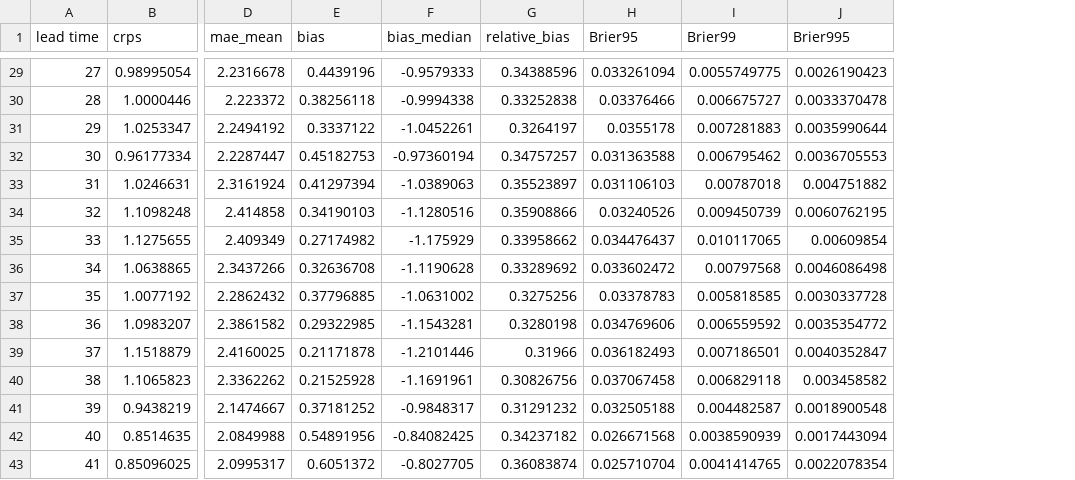
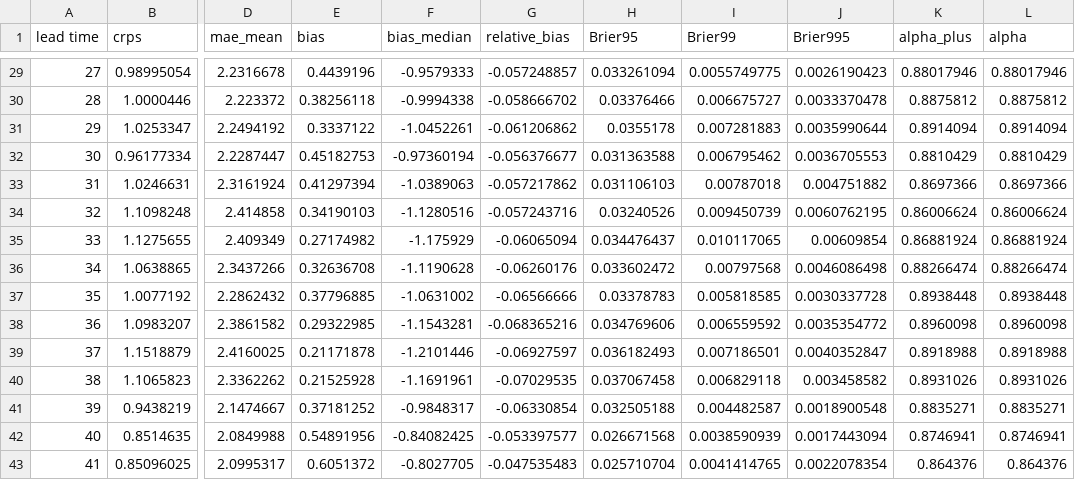
Before and after one commit to echosongg/EXTREME_longterm_daily_rainfall_forecast, a CSV file: crps_calculation_code/csv_files/model_G_i000006_20240610-011512/2018/climatology_2018_window1.csv, drawn as a sheet; only a part is shown, gaps mark what is left out; the diff covers the shown part only; the diff names each change by its address in the sheet, - before the commit and + after, or states it on an @@ line.

```diff
--- a/crps_calculation_code/csv_files/model_G_i000006_20240610-011512/2018/climatology_2018_window1.csv
+++ b/crps_calculation_code/csv_files/model_G_i000006_20240610-011512/2018/climatology_2018_window1.csv
+column K (alpha_plus), rows 29-43: 0.88017946 | 0.8875812 | 0.8914094 | 0.8810429 | 0.8697366 | 0.86006624 | 0.86881924 | 0.88266474 | 0.8938448 | 0.8960098 | 0.8918988 | 0.8931026 | 0.8835271 | 0.8746941 | 0.864376
+column L (alpha), rows 29-43: 0.88017946 | 0.8875812 | 0.8914094 | 0.8810429 | 0.8697366 | 0.86006624 | 0.86881924 | 0.88266474 | 0.8938448 | 0.8960098 | 0.8918988 | 0.8931026 | 0.8835271 | 0.8746941 | 0.864376
-G29 (relative_bias): 0.34388596
+G29 (relative_bias): -0.057248857
-G30 (relative_bias): 0.33252838
+G30 (relative_bias): -0.058666702
-G31 (relative_bias): 0.3264197
+G31 (relative_bias): -0.061206862
-G32 (relative_bias): 0.34757257
+G32 (relative_bias): -0.056376677
-G33 (relative_bias): 0.35523897
+G33 (relative_bias): -0.057217862
-G34 (relative_bias): 0.35908866
+G34 (relative_bias): -0.057243716
-G35 (relative_bias): 0.33958662
+G35 (relative_bias): -0.06065094
-G36 (relative_bias): 0.33289692
+G36 (relative_bias): -0.06260176
-G37 (relative_bias): 0.3275256
+G37 (relative_bias): -0.06566666
-G38 (relative_bias): 0.3280198
+G38 (relative_bias): -0.068365216
-G39 (relative_bias): 0.31966
+G39 (relative_bias): -0.06927597
-G40 (relative_bias): 0.30826756
+G40 (relative_bias): -0.07029535
-G41 (relative_bias): 0.31291232
+G41 (relative_bias): -0.06330854
-G42 (relative_bias): 0.34237182
+G42 (relative_bias): -0.053397577
-G43 (relative_bias): 0.36083874
+G43 (relative_bias): -0.047535483
```
Also changed, not shown: 27 edited cells elsewhere in this file, crps_calculation_code/csv_files/model_G_i000006_20240610-011512/2006/climatology_2006_window1.csv, crps_calculation_code/csv_files/model_G_i000006_20240610-011512/2006/crps_ss_2006_window1.csv, 33 other files.
